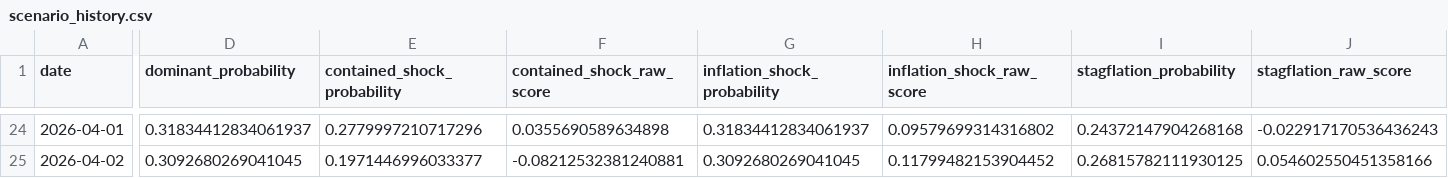
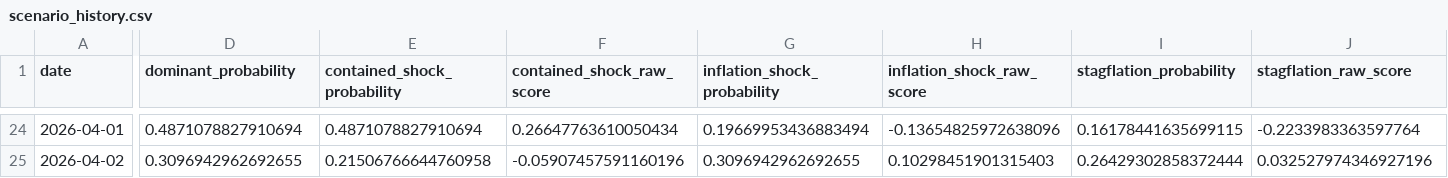
Before and after one commit to jaeseokh/jaeseokh.github.io, a CSV file: docs/research/generated/scenario_history.csv, drawn as a sheet; only a part is shown, gaps mark what is left out; the diff covers the shown part only; the diff names each change by its address in the sheet, - before the commit and + after, or states it on an @@ line.

Commit message:
Refocus working papers as stagflation desk terminal

```diff
--- a/docs/research/generated/scenario_history.csv
+++ b/docs/research/generated/scenario_history.csv
-D24 (dominant_probability): 0.31834412834061937
+D24 (dominant_probability): 0.4871078827910694
-E24 (contained_shock_probability): 0.2779997210717296
+E24 (contained_shock_probability): 0.4871078827910694
-F24 (contained_shock_raw_score): 0.0355690589634898
+F24 (contained_shock_raw_score): 0.26647763610050434
-G24 (inflation_shock_probability): 0.31834412834061937
+G24 (inflation_shock_probability): 0.19669953436883494
-H24 (inflation_shock_raw_score): 0.09579699314316802
+H24 (inflation_shock_raw_score): -0.13654825972638096
-I24 (stagflation_probability): 0.24372147904268168
+I24 (stagflation_probability): 0.16178441635699115
-J24 (stagflation_raw_score): -0.022917170536436243
+J24 (stagflation_raw_score): -0.2233983363597764
-D25 (dominant_probability): 0.3092680269041045
+D25 (dominant_probability): 0.3096942962692655
-E25 (contained_shock_probability): 0.1971446996033377
+E25 (contained_shock_probability): 0.21506766644760958
-F25 (contained_shock_raw_score): -0.08212532381240881
+F25 (contained_shock_raw_score): -0.05907457591160196
-G25 (inflation_shock_probability): 0.3092680269041045
+G25 (inflation_shock_probability): 0.3096942962692655
-H25 (inflation_shock_raw_score): 0.11799482153904452
+H25 (inflation_shock_raw_score): 0.10298451901315403
-I25 (stagflation_probability): 0.26815782111930125
+I25 (stagflation_probability): 0.26429302858372444
-J25 (stagflation_raw_score): 0.054602550451358166
+J25 (stagflation_raw_score): 0.032527974346927196
```
Also changed, not shown: 3 added rows and 100 edited cells elsewhere in this file, research/generated/scenario_history.csv, 5 other files.
